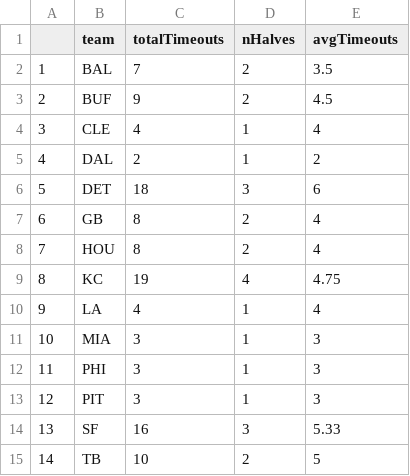
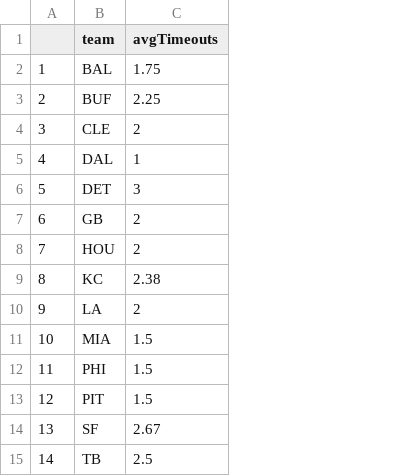
Before and after one commit to RowanDonovan/NFL-Stats, a CSV file: warningTimeoutsPlayoffs.csv, drawn as a sheet; removed rows and columns are numbered as before the commit, all else as after; the diff names each change by its address in the sheet, - before the commit and + after, or states it on an @@ line.

```diff
--- a/warningTimeoutsPlayoffs.csv
+++ b/warningTimeoutsPlayoffs.csv
-column C (totalTimeouts), rows 2-15: 7 | 9 | 4 | 2 | 18 | 8 | 8 | 19 | 4 | 3 | 3 | 3 | 16 | 10
-column D (nHalves), rows 2-15: 2 | 2 | 1 | 1 | 3 | 2 | 2 | 4 | 1 | 1 | 1 | 1 | 3 | 2
-C2 (avgTimeouts): 3.5
+C2 (avgTimeouts): 1.75
-C3 (avgTimeouts): 4.5
+C3 (avgTimeouts): 2.25
-C4 (avgTimeouts): 4
+C4 (avgTimeouts): 2
-C5 (avgTimeouts): 2
+C5 (avgTimeouts): 1
-C6 (avgTimeouts): 6
+C6 (avgTimeouts): 3
-C7:C8 (avgTimeouts): 4
+C7:C8 (avgTimeouts): 2
-C9 (avgTimeouts): 4.75
+C9 (avgTimeouts): 2.38
-C10 (avgTimeouts): 4
+C10 (avgTimeouts): 2
-C11:C13 (avgTimeouts): 3
+C11:C13 (avgTimeouts): 1.5
-C14 (avgTimeouts): 5.33
+C14 (avgTimeouts): 2.67
-C15 (avgTimeouts): 5
+C15 (avgTimeouts): 2.5
```
Also changed, not shown: regularData.csv, 11 other files.
